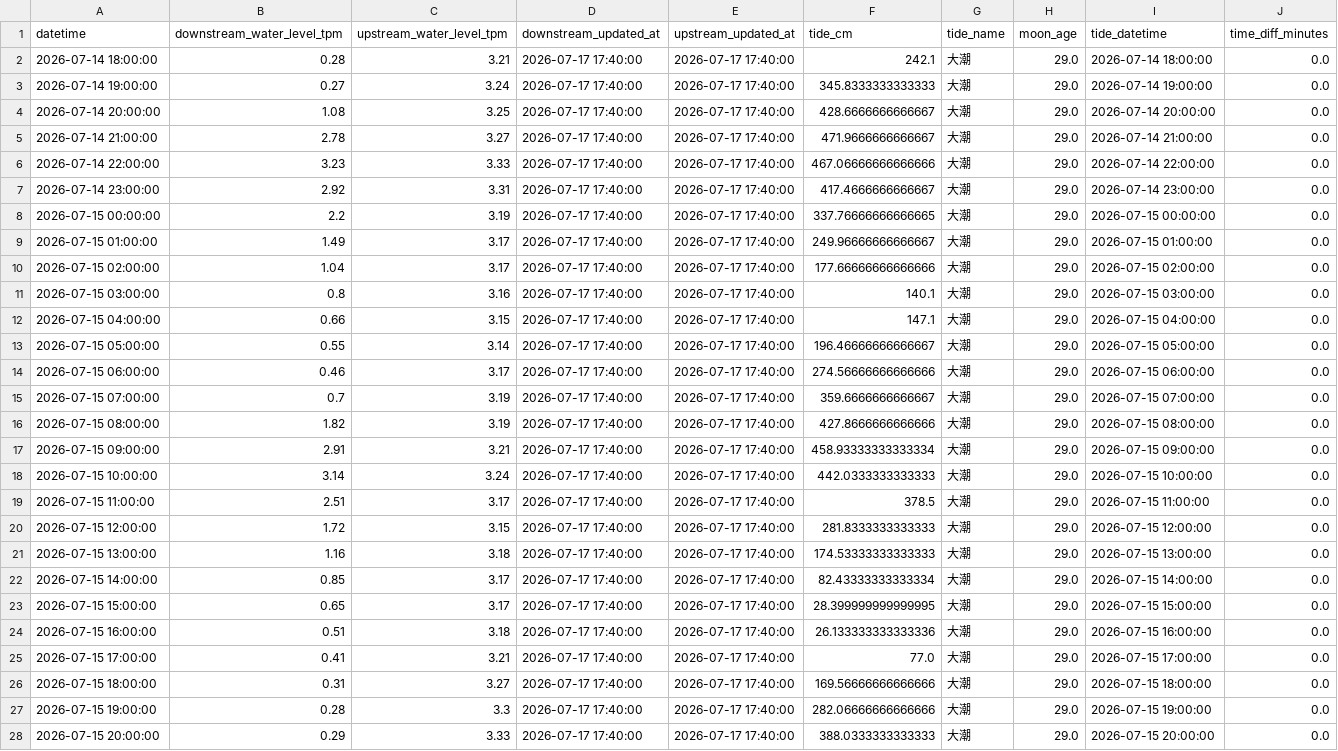
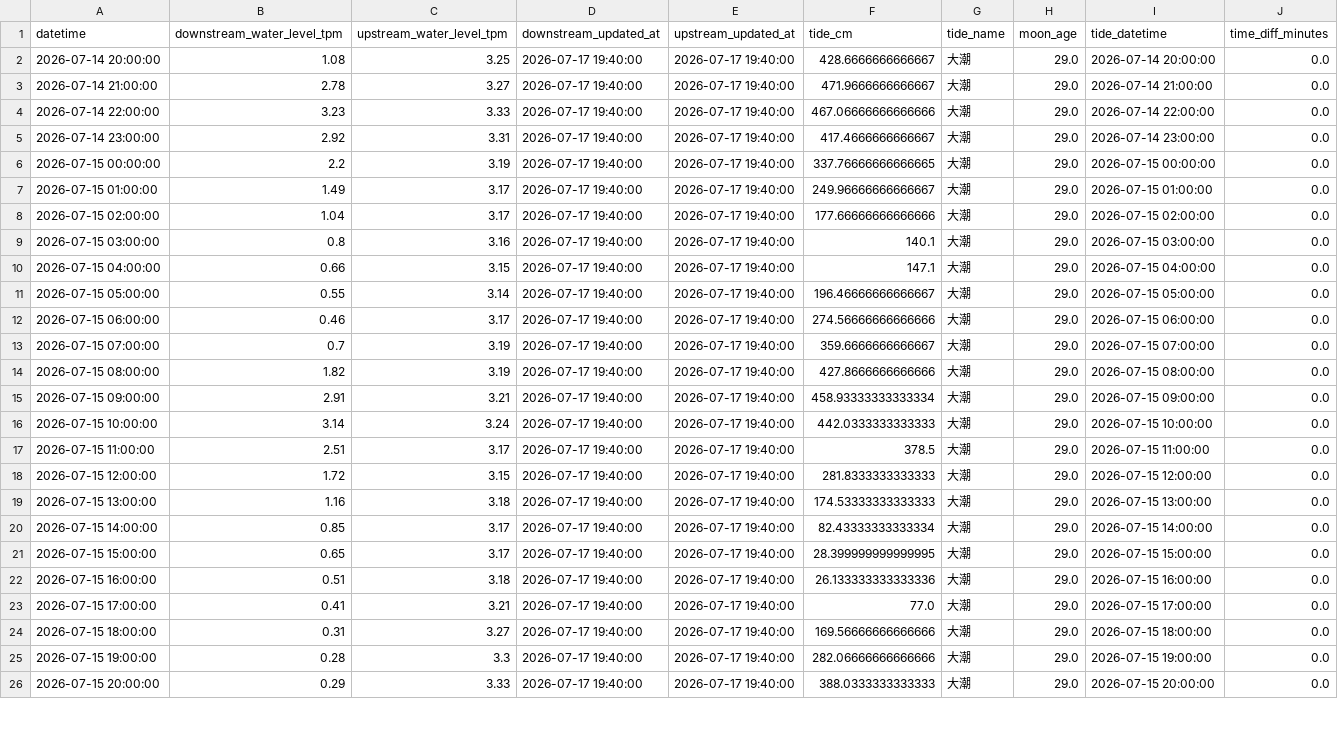
Before and after one commit to wata2022/chikugo-monitor, a CSV file: docs/merged.csv, drawn as a sheet; only a part is shown; removed rows and columns are numbered as before the commit, all else as after; the diff covers the shown part only; the diff names each change by its address in the sheet, - before the commit and + after, or states it on an @@ line.

```diff
--- a/docs/merged.csv
+++ b/docs/merged.csv
-row 2: 2026-07-14 18:00:00 | 0.28 | 3.21 | 2026-07-17 17:40:00 | 2026-07-17 17:40:00 | 242.1 | 大潮 | 29.0 | 2026-07-14 18:00:00 | 0.0
-row 3: 2026-07-14 19:00:00 | 0.27 | 3.24 | 2026-07-17 17:40:00 | 2026-07-17 17:40:00 | 345.8333333333333 | 大潮 | 29.0 | 2026-07-14 19:00:00 | 0.0
-D2:D26 (downstream_updated_at): 2026-07-17 17:40:00
+D2:D26 (downstream_updated_at): 2026-07-17 19:40:00
-E2:E26 (upstream_updated_at): 2026-07-17 17:40:00
+E2:E26 (upstream_updated_at): 2026-07-17 19:40:00
```
Also changed, not shown: 2 added rows and 90 edited cells elsewhere in this file, water_level.csv.
